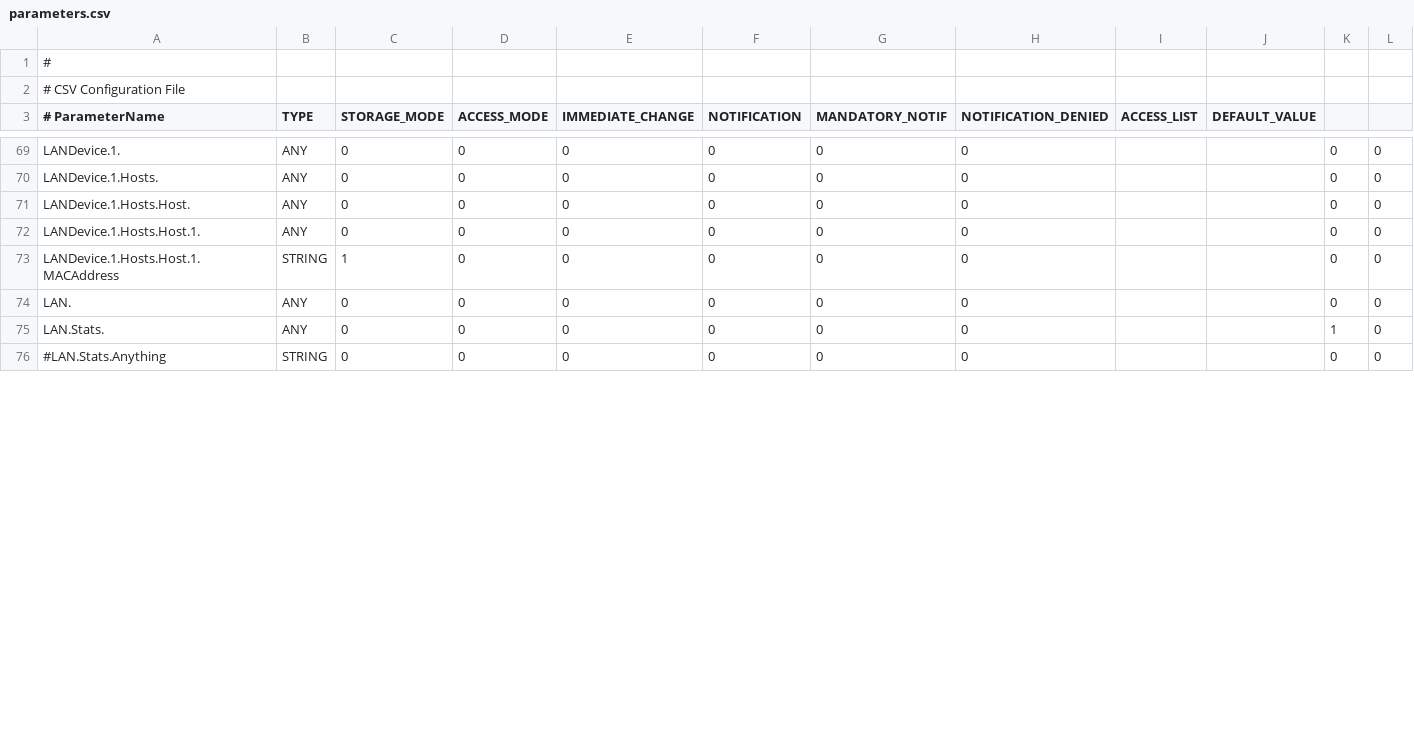
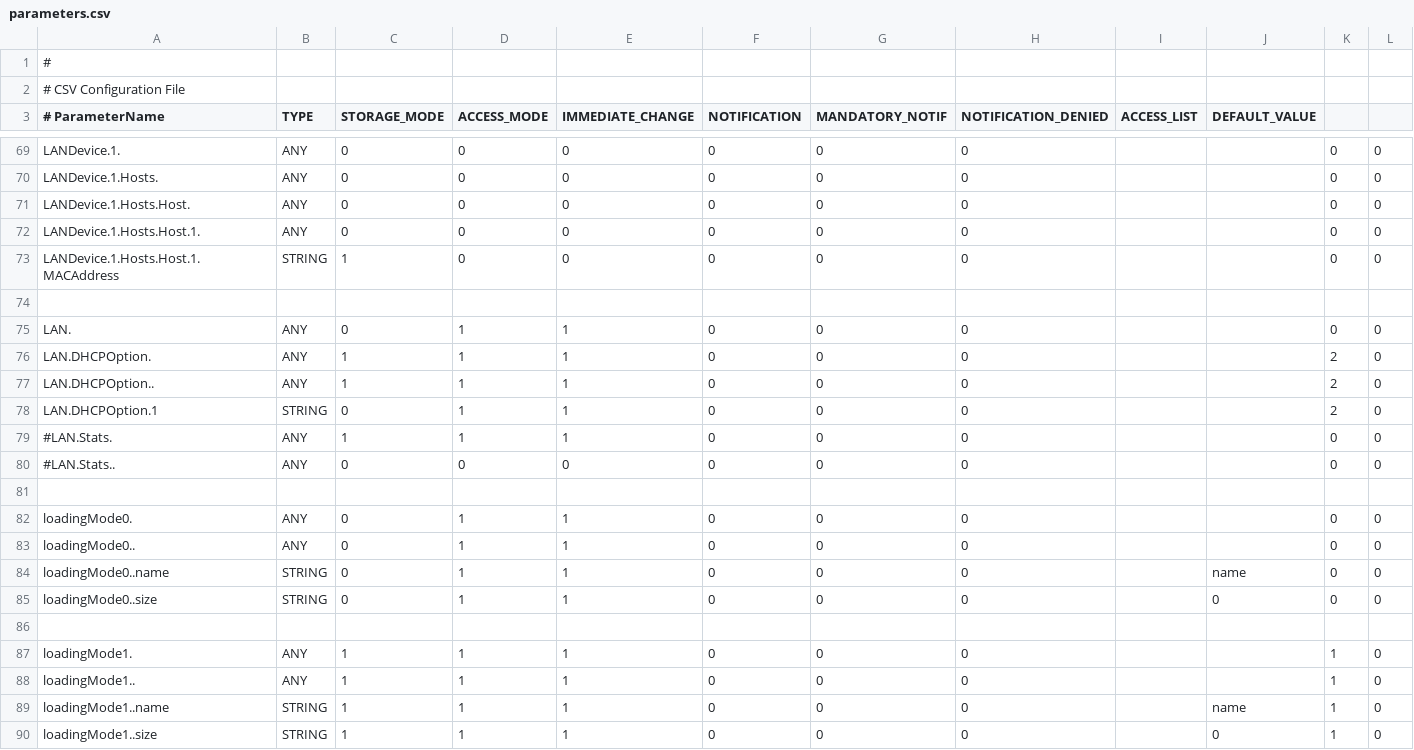
Before and after one commit to Orange-OpenSource/tr069agent, a CSV file: rsc/parameters.csv, drawn as a sheet; only a part is shown, gaps mark what is left out; the diff covers the shown part only.

Commit message:
add FileList and parameters.csv

```diff
--- a/rsc/parameters.csv
+++ b/rsc/parameters.csv
@@ -73,4 +73,18 @@ LANDevice.1.Hosts.Host.1.;ANY;0;0;0;0;0;0;;;0;0
 LANDevice.1.Hosts.Host.1.MACAddress;STRING;1;0;0;0;0;0;;;0;0
-LAN.;ANY;0;0;0;0;0;0;;;0;0
-LAN.Stats.;ANY;0;0;0;0;0;0;;;1;0
-#LAN.Stats.Anything;STRING;0;0;0;0;0;0;;;0;0
+
+LAN.;ANY;0;1;1;0;0;0;;;0;0
+LAN.DHCPOption.;ANY;1;1;1;0;0;0;;;2;0
+LAN.DHCPOption..;ANY;1;1;1;0;0;0;;;2;0
+LAN.DHCPOption.1;STRING;0;1;1;0;0;0;;;2;0
+#LAN.Stats.;ANY;1;1;1;0;0;0;;;0;0
+#LAN.Stats..;ANY;0;0;0;0;0;0;;;0;0
+
+loadingMode0.;ANY;0;1;1;0;0;0;;;0;0
+loadingMode0..;ANY;0;1;1;0;0;0;;;0;0
+loadingMode0..name;STRING;0;1;1;0;0;0;;name;0;0
+loadingMode0..size;STRING;0;1;1;0;0;0;;0;0;0
+
+loadingMode1.;ANY;1;1;1;0;0;0;;;1;0
+loadingMode1..;ANY;1;1;1;0;0;0;;;1;0
+loadingMode1..name;STRING;1;1;1;0;0;0;;name;1;0
+loadingMode1..size;STRING;1;1;1;0;0;0;;0;1;0
```
Also changed, not shown: 6 added rows and 20 edited cells elsewhere in this file, 7 other files.
